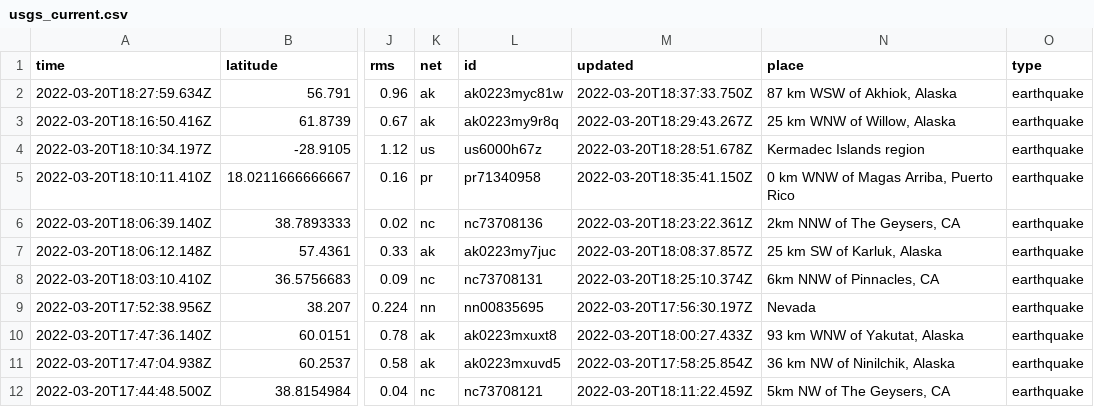
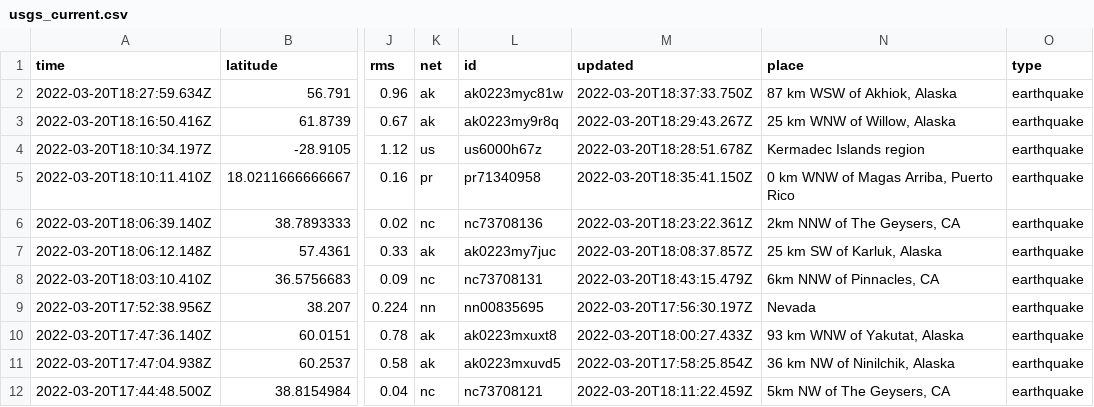
Before and after one commit to JohnnyBerkeley/Nicar2022_actions, a CSV file: usgs_current.csv, drawn as a sheet; only a part is shown, gaps mark what is left out; the diff covers the shown part only; the diff names each change by its address in the sheet, - before the commit and + after, or states it on an @@ line.

```diff
--- a/usgs_current.csv
+++ b/usgs_current.csv
-M8 (updated): 2022-03-20T18:25:10.374Z
+M8 (updated): 2022-03-20T18:43:15.479Z
```
Also changed, not shown: 1 removed row and 6 edited cells elsewhere in this file.
